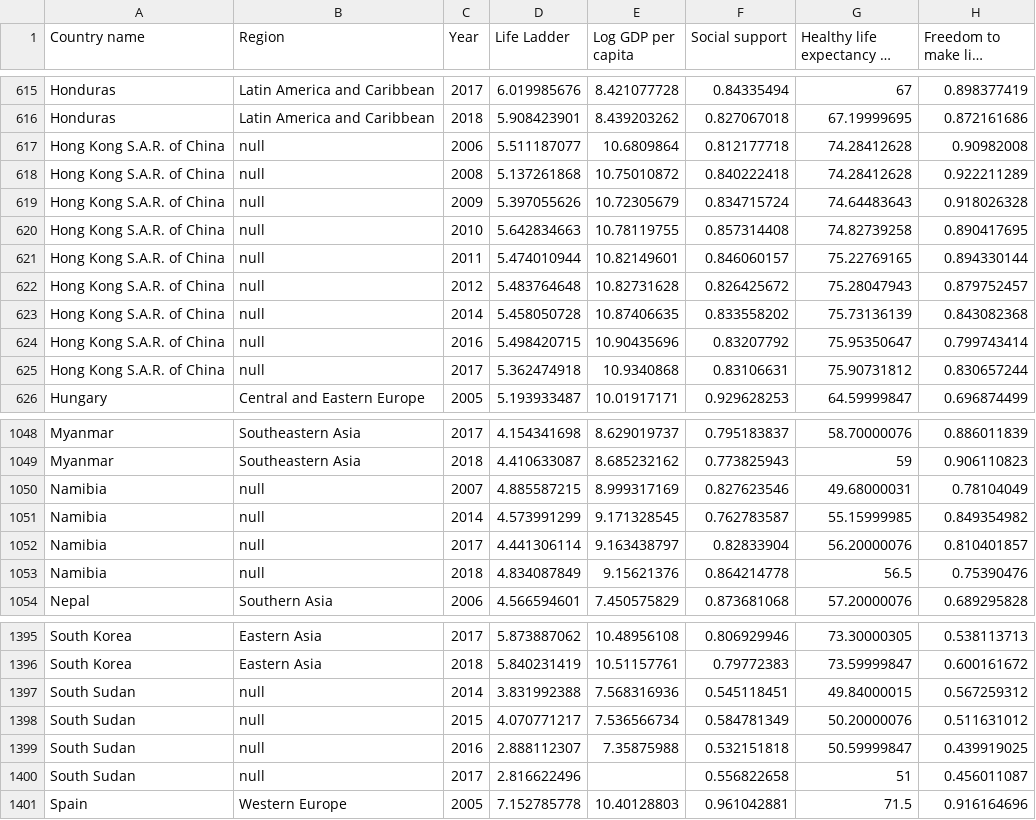
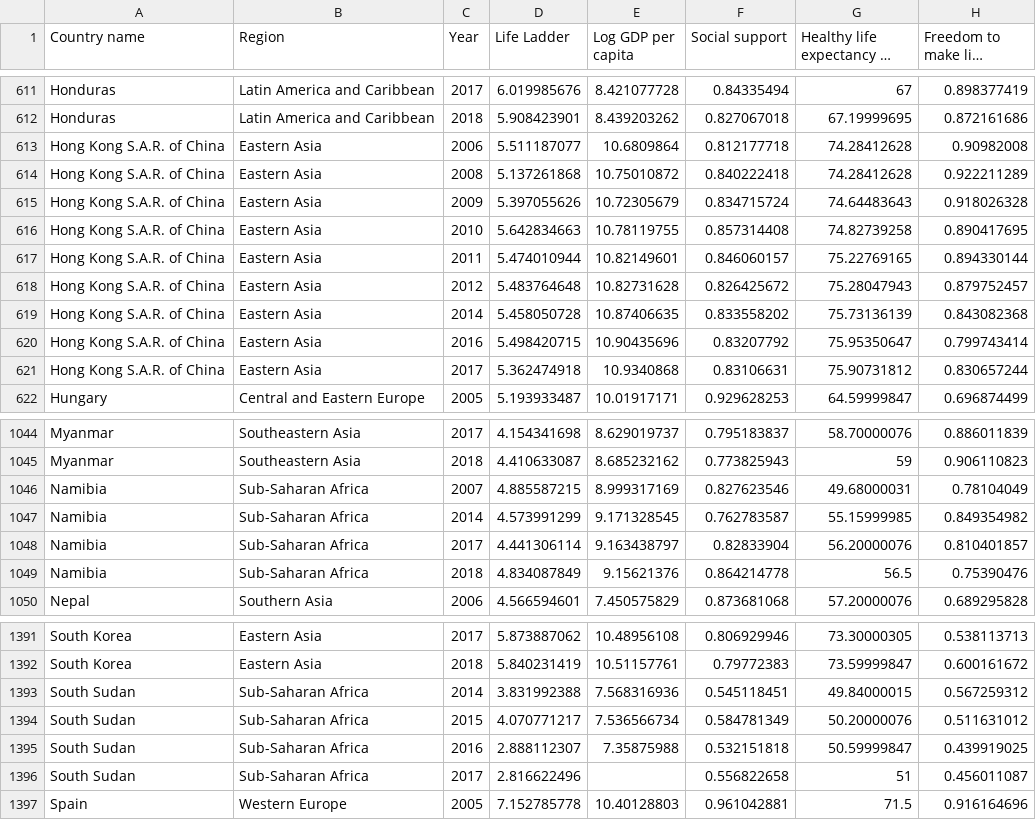
Before and after one commit to rmongeca/mva_practical_work, a CSV file: whr2019.csv, drawn as a sheet; only a part is shown, gaps mark what is left out; long unchanged cells end in …; addresses are those after the commit; the diff covers the shown part only; the diff names each change by its address in the sheet, - before the commit and + after, or states it on an @@ line.

Commit message:
Outlier detection and region fixes.

```diff
--- a/whr2019.csv
+++ b/whr2019.csv
-B613:B621 (Region): null
+B613:B621 (Region): Eastern Asia
-B1046:B1049 (Region): null
+B1046:B1049 (Region): Sub-Saharan Africa
-B1393:B1396 (Region): null
+B1393:B1396 (Region): Sub-Saharan Africa
```
Also changed, not shown: 4 removed rows and 16 edited cells elsewhere in this file, 1 other file.
